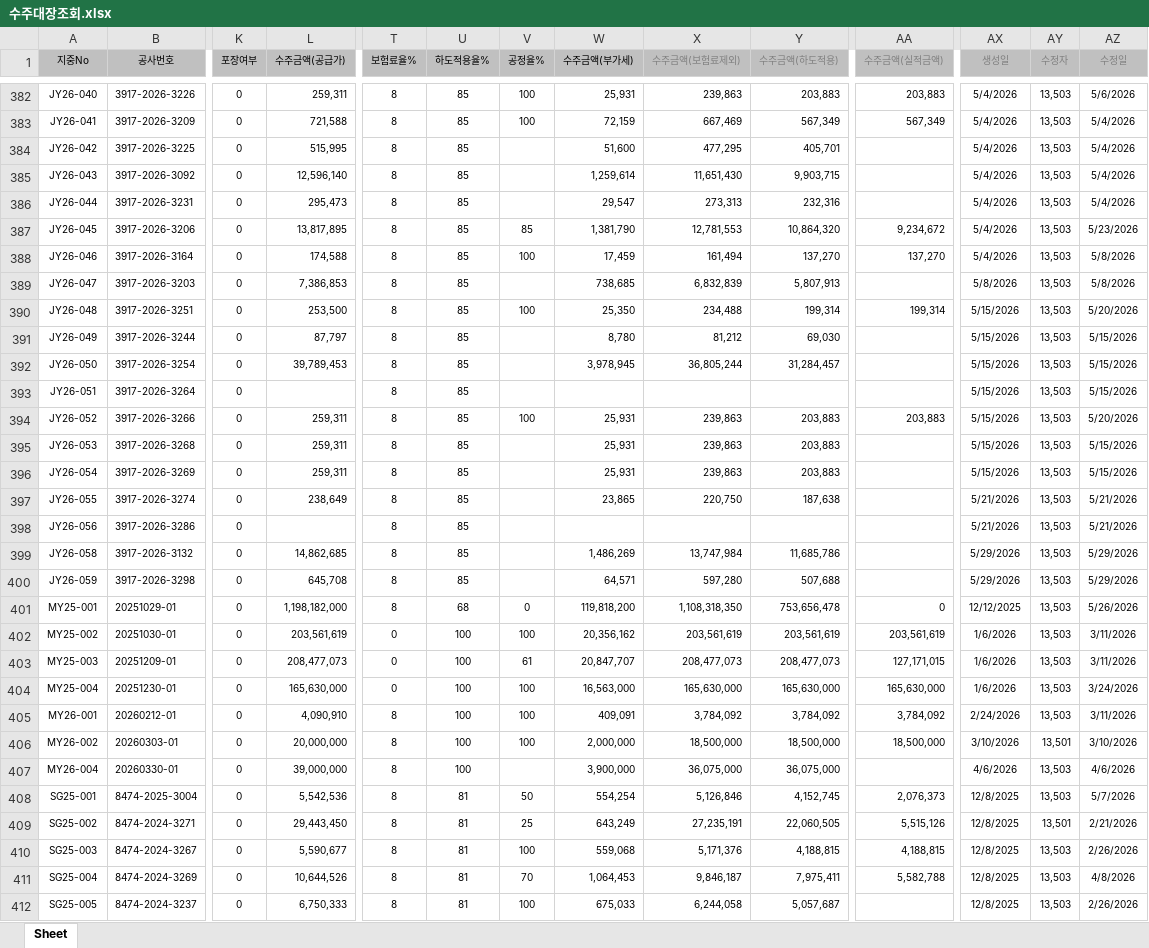
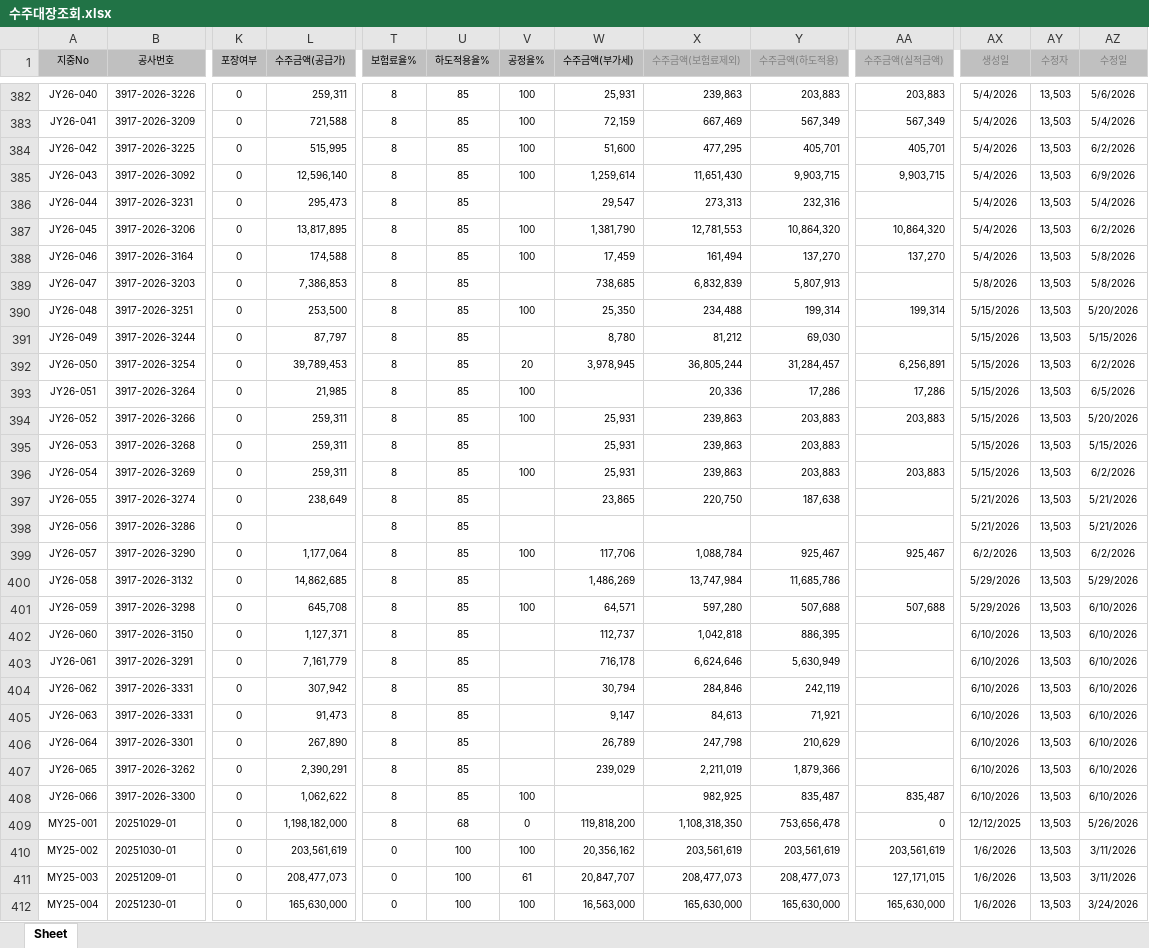
Before and after one commit to sunghyun123/yjs_Dashboard, an Excel workbook: 수주대장조회.xlsx, sheet Sheet, drawn as a sheet; only a part is shown, gaps mark what is left out; the shorter side is filled out with more unchanged rows; values as stored, in another font and other column widths than the file's, no borders; addresses are those after the commit; rows hold the shown columns only; the diff covers the shown part only; the diff names each change by its address in the sheet, - before the commit and + after, or states it on an @@ line.

```diff
--- a/수주대장조회.xlsx (sheet Sheet)
+++ b/수주대장조회.xlsx (sheet Sheet)
-V384:V385 (공정율%): (empty)
+V384:V385 (공정율%): 100
-AA384 (수주금액(실적금액)): (empty)
+AA384 (수주금액(실적금액)): 405,701
-AZ384 (수정일): 5/4/2026
+AZ384 (수정일): 6/2/2026
-AA385 (수주금액(실적금액)): (empty)
+AA385 (수주금액(실적금액)): 9,903,715
-AZ385 (수정일): 5/4/2026
+AZ385 (수정일): 6/9/2026
-V387 (공정율%): 85
+V387 (공정율%): 100
-AA387 (수주금액(실적금액)): 9,234,672
+AA387 (수주금액(실적금액)): 10,864,320
-AZ387 (수정일): 5/23/2026
+AZ387 (수정일): 6/2/2026
-V392 (공정율%): (empty)
+V392 (공정율%): 20
-AA392 (수주금액(실적금액)): (empty)
+AA392 (수주금액(실적금액)): 6,256,891
-AZ392 (수정일): 5/15/2026
+AZ392 (수정일): 6/2/2026
-L393 (수주금액(공급가)): (empty)
+L393 (수주금액(공급가)): 21,985
-V393 (공정율%): (empty)
+V393 (공정율%): 100
-X393 (수주금액(보험료제외)): (empty)
+X393 (수주금액(보험료제외)): 20,336
-Y393 (수주금액(하도적용)): (empty)
+Y393 (수주금액(하도적용)): 17,286
-AA393 (수주금액(실적금액)): (empty)
+AA393 (수주금액(실적금액)): 17,286
-AZ393 (수정일): 5/15/2026
+AZ393 (수정일): 6/5/2026
-V396 (공정율%): (empty)
+V396 (공정율%): 100
-AA396 (수주금액(실적금액)): (empty)
+AA396 (수주금액(실적금액)): 203,883
-AZ396 (수정일): 5/15/2026
+AZ396 (수정일): 6/2/2026
+row 399: JY26-057 | 3917-2026-3290 | 0 | 1,177,064 | 8 | 85 | 100 | 117,706 | 1,088,784 | 925,467 | 925,467 | 6/2/2026 | 13,503 | 6/2/2026
-V401 (공정율%): (empty)
+V401 (공정율%): 100
-AA401 (수주금액(실적금액)): (empty)
+AA401 (수주금액(실적금액)): 507,688
-AZ401 (수정일): 5/29/2026
+AZ401 (수정일): 6/10/2026
+row 402: JY26-060 | 3917-2026-3150 | 0 | 1,127,371 | 8 | 85 |  | 112,737 | 1,042,818 | 886,395 |  | 6/10/2026 | 13,503 | 6/10/2026
+row 403: JY26-061 | 3917-2026-3291 | 0 | 7,161,779 | 8 | 85 |  | 716,178 | 6,624,646 | 5,630,949 |  | 6/10/2026 | 13,503 | 6/10/2026
+row 404: JY26-062 | 3917-2026-3331 | 0 | 307,942 | 8 | 85 |  | 30,794 | 284,846 | 242,119 |  | 6/10/2026 | 13,503 | 6/10/2026
+row 405: JY26-063 | 3917-2026-3331 | 0 | 91,473 | 8 | 85 |  | 9,147 | 84,613 | 71,921 |  | 6/10/2026 | 13,503 | 6/10/2026
+row 406: JY26-064 | 3917-2026-3301 | 0 | 267,890 | 8 | 85 |  | 26,789 | 247,798 | 210,629 |  | 6/10/2026 | 13,503 | 6/10/2026
+row 407: JY26-065 | 3917-2026-3262 | 0 | 2,390,291 | 8 | 85 |  | 239,029 | 2,211,019 | 1,879,366 |  | 6/10/2026 | 13,503 | 6/10/2026
+row 408: JY26-066 | 3917-2026-3300 | 0 | 1,062,622 | 8 | 85 | 100 |  | 982,925 | 835,487 | 835,487 | 6/10/2026 | 13,503 | 6/10/2026
```
Also changed, not shown: 4 added rows and 36 edited cells elsewhere in this sheet, 공사 데이터 입력 자동화/6월_매출손익현황.xlsx, 3 other files.
